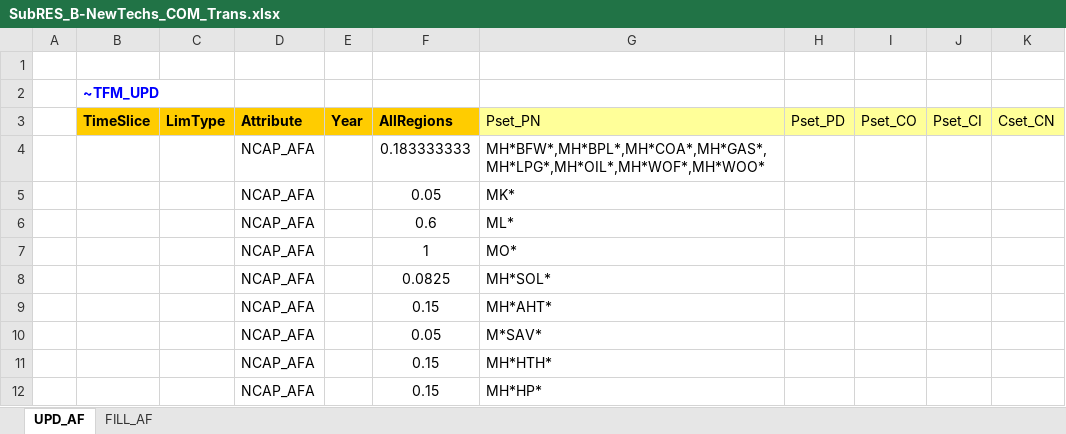
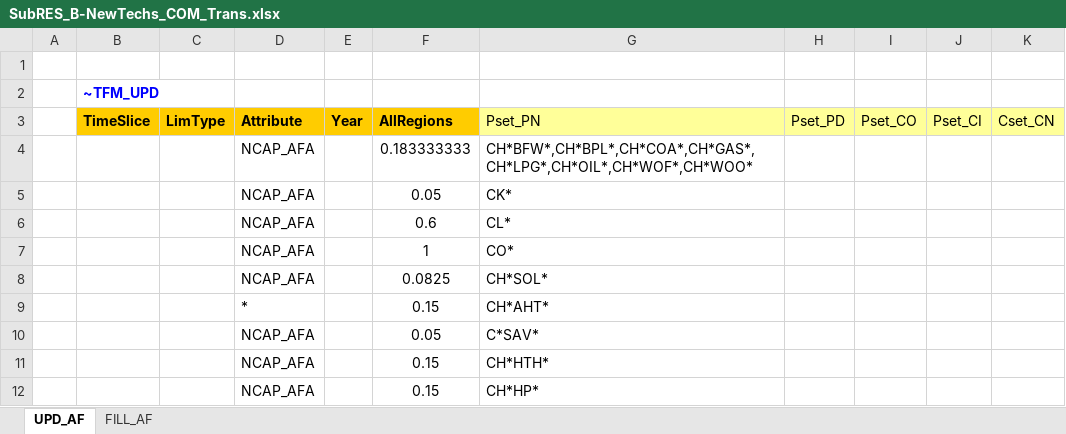
Before and after one commit to parvathysobha/TIMES-City-Model, an Excel workbook: SubRES_TMPL/SubRES_B-NewTechs_COM_Trans.xlsx, sheet UPD_AF, drawn as a sheet; values as stored, in another font and other column widths than the file's, no borders; the diff names each change by its address in the sheet, - before the commit and + after, or states it on an @@ line.

```diff
--- a/SubRES_TMPL/SubRES_B-NewTechs_COM_Trans.xlsx (sheet UPD_AF)
+++ b/SubRES_TMPL/SubRES_B-NewTechs_COM_Trans.xlsx (sheet UPD_AF)
-G4 (Pset_PN): MH*BFW*,MH*BPL*,MH*COA*,MH*GAS*,MH*LPG*,MH*OIL*,MH*WOF*,MH*WOO*
+G4 (Pset_PN): CH*BFW*,CH*BPL*,CH*COA*,CH*GAS*,CH*LPG*,CH*OIL*,CH*WOF*,CH*WOO*
-G5 (Pset_PN): MK*
+G5 (Pset_PN): CK*
-G6 (Pset_PN): ML*
+G6 (Pset_PN): CL*
-G7 (Pset_PN): MO*
+G7 (Pset_PN): CO*
-G8 (Pset_PN): MH*SOL*
+G8 (Pset_PN): CH*SOL*
-D9 (Attribute): NCAP_AFA
+D9 (Attribute): *
-G9 (Pset_PN): MH*AHT*
+G9 (Pset_PN): CH*AHT*
-G10 (Pset_PN): M*SAV*
+G10 (Pset_PN): C*SAV*
-G11 (Pset_PN): MH*HTH*
+G11 (Pset_PN): CH*HTH*
-G12 (Pset_PN): MH*HP*
+G12 (Pset_PN): CH*HP*
```
Also changed, not shown: sheet FILL_AF, SubRES_TMPL/SubRES_B-NewTechs_MUN_Trans.xlsx, SubRES_TMPL/SubRES_B-NewTechs_RSD_Trans.xlsx, 56 other files.
